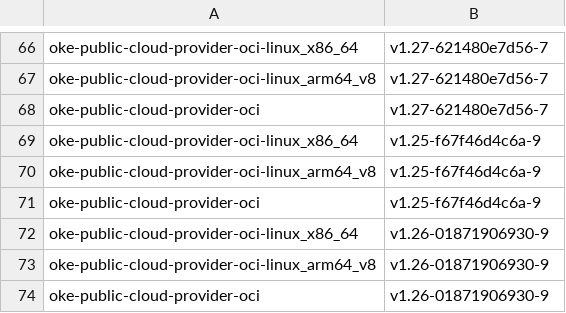
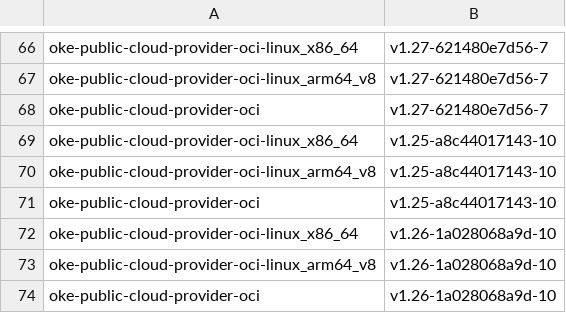
Before and after one commit to AkarshES/oci-cloud-controller-manager, a CSV file: MANIFEST.csv, drawn as a sheet; only a part is shown, gaps mark what is left out.

```diff
--- a/MANIFEST.csv
+++ b/MANIFEST.csv
@@ -68,7 +68,7 @@ oke-public-cloud-provider-oci-linux_arm64_v8      , v1.27-621480e7d56-7
 oke-public-cloud-provider-oci                     , v1.27-621480e7d56-7
-oke-public-cloud-provider-oci-linux_x86_64        , v1.25-f67f46d4c6a-9
-oke-public-cloud-provider-oci-linux_arm64_v8      , v1.25-f67f46d4c6a-9
-oke-public-cloud-provider-oci                     , v1.25-f67f46d4c6a-9
-oke-public-cloud-provider-oci-linux_x86_64        , v1.26-01871906930-9
-oke-public-cloud-provider-oci-linux_arm64_v8      , v1.26-01871906930-9
-oke-public-cloud-provider-oci                     , v1.26-01871906930-9
+oke-public-cloud-provider-oci-linux_x86_64        , v1.25-a8c44017143-10
+oke-public-cloud-provider-oci-linux_arm64_v8      , v1.25-a8c44017143-10
+oke-public-cloud-provider-oci                     , v1.25-a8c44017143-10
+oke-public-cloud-provider-oci-linux_x86_64        , v1.26-1a028068a9d-10
+oke-public-cloud-provider-oci-linux_arm64_v8      , v1.26-1a028068a9d-10
+oke-public-cloud-provider-oci                     , v1.26-1a028068a9d-10
```
Also changed, not shown: 2 other files.
